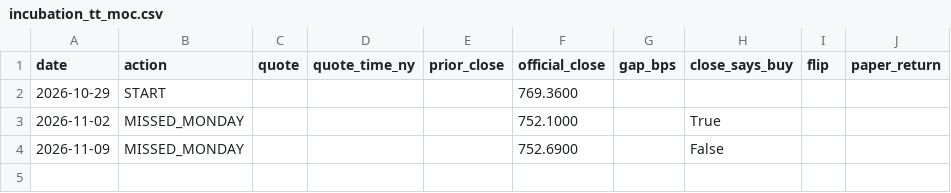
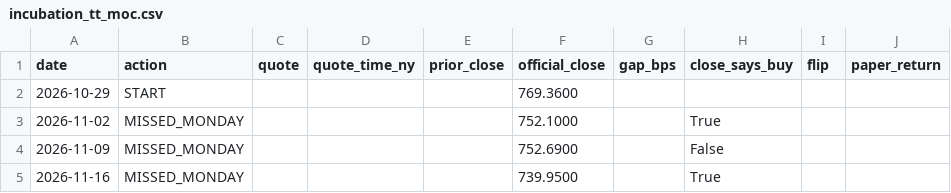
Before and after one commit to kenzkeys/testalgoplan, a CSV file: state/incubation_tt_moc.csv, drawn as a sheet.

```diff
--- a/state/incubation_tt_moc.csv
+++ b/state/incubation_tt_moc.csv
@@ -4 +4,2 @@ date,action,quote,quote_time_ny,prior_close,official_close,gap_bps,close_says_bu
 2026-11-09,MISSED_MONDAY,,,,752.6900,,False,,
+2026-11-16,MISSED_MONDAY,,,,739.9500,,True,,
```
Also changed, not shown: 1 other file.
